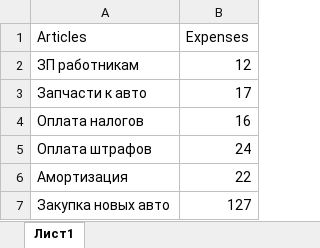
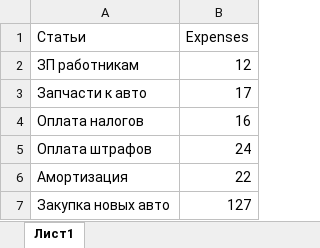
Before and after one commit to Anonim19992/dashboardproject, an Excel workbook: Книга 1.xlsx, sheet Лист1, drawn as a sheet; values as stored, in another font and other column widths than the file's, no borders; the diff names each change by its address in the sheet, - before the commit and + after, or states it on an @@ line.

```diff
--- a/Книга 1.xlsx (sheet Лист1)
+++ b/Книга 1.xlsx (sheet Лист1)
-A1: Articles
+A1: Статьи
```
Also changed, not shown: 2 other files.
